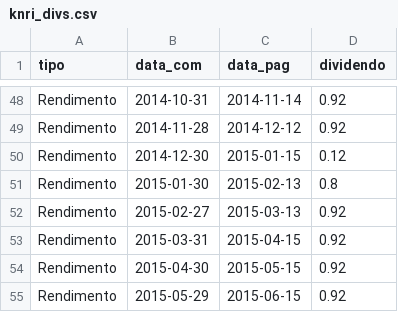
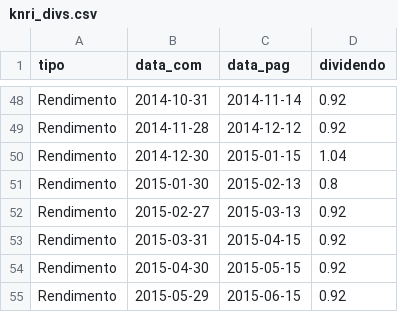
Before and after one commit to crdcj/medium, a CSV file: KNRI_TR/data/knri_divs.csv, drawn as a sheet; only a part is shown, gaps mark what is left out.

Commit message:
2014-12-30 dividend adjustment

```diff
--- a/KNRI_TR/data/knri_divs.csv
+++ b/KNRI_TR/data/knri_divs.csv
@@ -49,3 +49,3 @@ Rendimento,2014-10-31,2014-11-14,0.92
 Rendimento,2014-11-28,2014-12-12,0.92
-Rendimento,2014-12-30,2015-01-15,0.12
+Rendimento,2014-12-30,2015-01-15,1.04
 Rendimento,2015-01-30,2015-02-13,0.8
```
Also changed, not shown: 1 other file.
